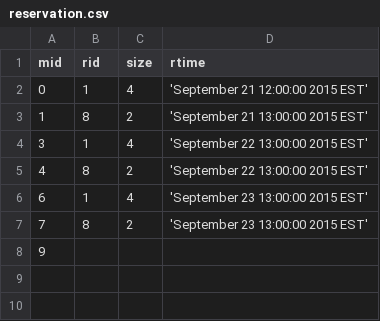
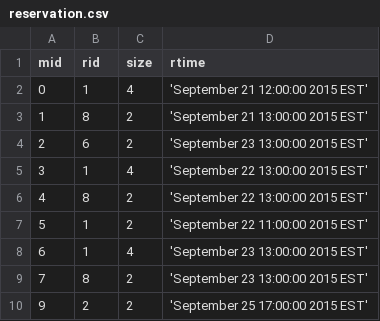
Before and after one commit to thePhilGuy/meal_party, a CSV file: sample_data/reservation.csv, drawn as a sheet.

Commit message:
reservations fill

```diff
--- a/sample_data/reservation.csv
+++ b/sample_data/reservation.csv
@@ -3,6 +3,8 @@ mid, rid, size, rtime
 1, 8, 2, 'September 21 13:00:00 2015 EST'
+2, 6, 2, 'September 23 13:00:00 2015 EST'
 3, 1, 4, 'September 22 13:00:00 2015 EST'
 4, 8, 2, 'September 22 13:00:00 2015 EST'
+5, 1, 2, 'September 22 11:00:00 2015 EST'
 6, 1, 4, 'September 23 13:00:00 2015 EST'
 7, 8, 2, 'September 23 13:00:00 2015 EST'
-9,
+9, 2, 2, 'September 25 17:00:00 2015 EST'
```
